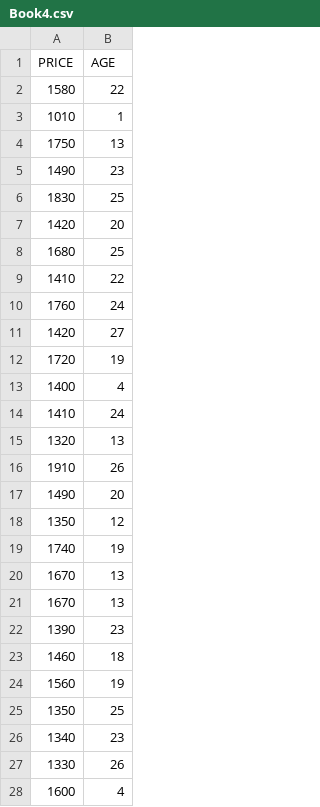
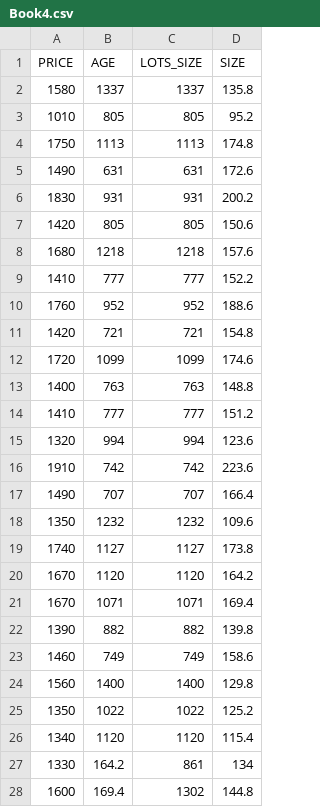
Before and after one commit to algo7/R_Stats_Exam_Suite, a CSV file: Book4.csv, drawn as a sheet; only a part is shown; the diff covers the shown part only; the diff names each change by its address in the sheet, - before the commit and + after, or states it on an @@ line.

```diff
--- a/Book4.csv
+++ b/Book4.csv
+column C (LOTS_SIZE), rows 2-28: 1337 | 805 | 1113 | 631 | 931 | 805 | 1218 | 777 | 952 | 721 | 1099 | 763 | 777 | 994 | 742 | 707 | 1232 | 1127 | 1120 | 1071 | 882 | 749 | 1400 | 1022 | 1120 | 861 | 1302
+column D (SIZE), rows 2-28: 135.8 | 95.2 | 174.8 | 172.6 | 200.2 | 150.6 | 157.6 | 152.2 | 188.6 | 154.8 | 174.6 | 148.8 | 151.2 | 123.6 | 223.6 | 166.4 | 109.6 | 173.8 | 164.2 | 169.4 | 139.8 | 158.6 | 129.8 | 125.2 | 115.4 | 134 | 144.8
-B2 (AGE): 22
+B2 (AGE): 1337
-B3 (AGE): 1
+B3 (AGE): 805
-B4 (AGE): 13
+B4 (AGE): 1113
-B5 (AGE): 23
+B5 (AGE): 631
-B6 (AGE): 25
+B6 (AGE): 931
-B7 (AGE): 20
+B7 (AGE): 805
-B8 (AGE): 25
+B8 (AGE): 1218
-B9 (AGE): 22
+B9 (AGE): 777
-B10 (AGE): 24
+B10 (AGE): 952
-B11 (AGE): 27
+B11 (AGE): 721
-B12 (AGE): 19
+B12 (AGE): 1099
-B13 (AGE): 4
+B13 (AGE): 763
-B14 (AGE): 24
+B14 (AGE): 777
-B15 (AGE): 13
+B15 (AGE): 994
-B16 (AGE): 26
+B16 (AGE): 742
-B17 (AGE): 20
+B17 (AGE): 707
-B18 (AGE): 12
+B18 (AGE): 1232
-B19 (AGE): 19
+B19 (AGE): 1127
-B20 (AGE): 13
+B20 (AGE): 1120
-B21 (AGE): 13
+B21 (AGE): 1071
-B22 (AGE): 23
+B22 (AGE): 882
-B23 (AGE): 18
+B23 (AGE): 749
-B24 (AGE): 19
+B24 (AGE): 1400
-B25 (AGE): 25
+B25 (AGE): 1022
-B26 (AGE): 23
+B26 (AGE): 1120
-B27 (AGE): 26
+B27 (AGE): 164.2
-B28 (AGE): 4
+B28 (AGE): 169.4
```
Also changed, not shown: 31 edited cells elsewhere in this file, 1 other file.
